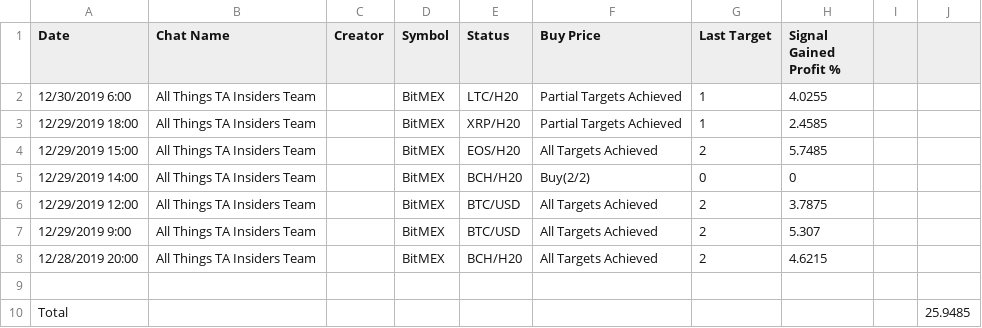
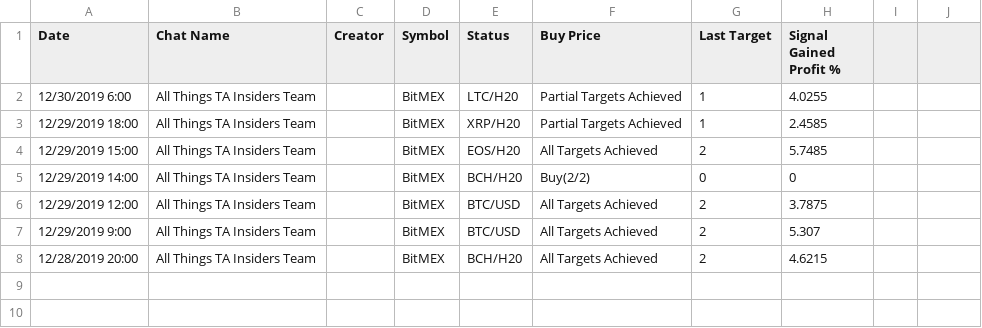
Before and after one commit to pegahcarter/All-Things-TA, a CSV file: dashboard/georgesolo-trades.csv, drawn as a sheet; the diff names each change by its address in the sheet, - before the commit and + after, or states it on an @@ line.

Commit message:
Update george's CSV and create main.py

```diff
--- a/dashboard/georgesolo-trades.csv
+++ b/dashboard/georgesolo-trades.csv
-row 9: (empty)
-row 10: Total |  |  |  |  |  |  |  |  | 25.9485
```
Also changed, not shown: 2 other files.
